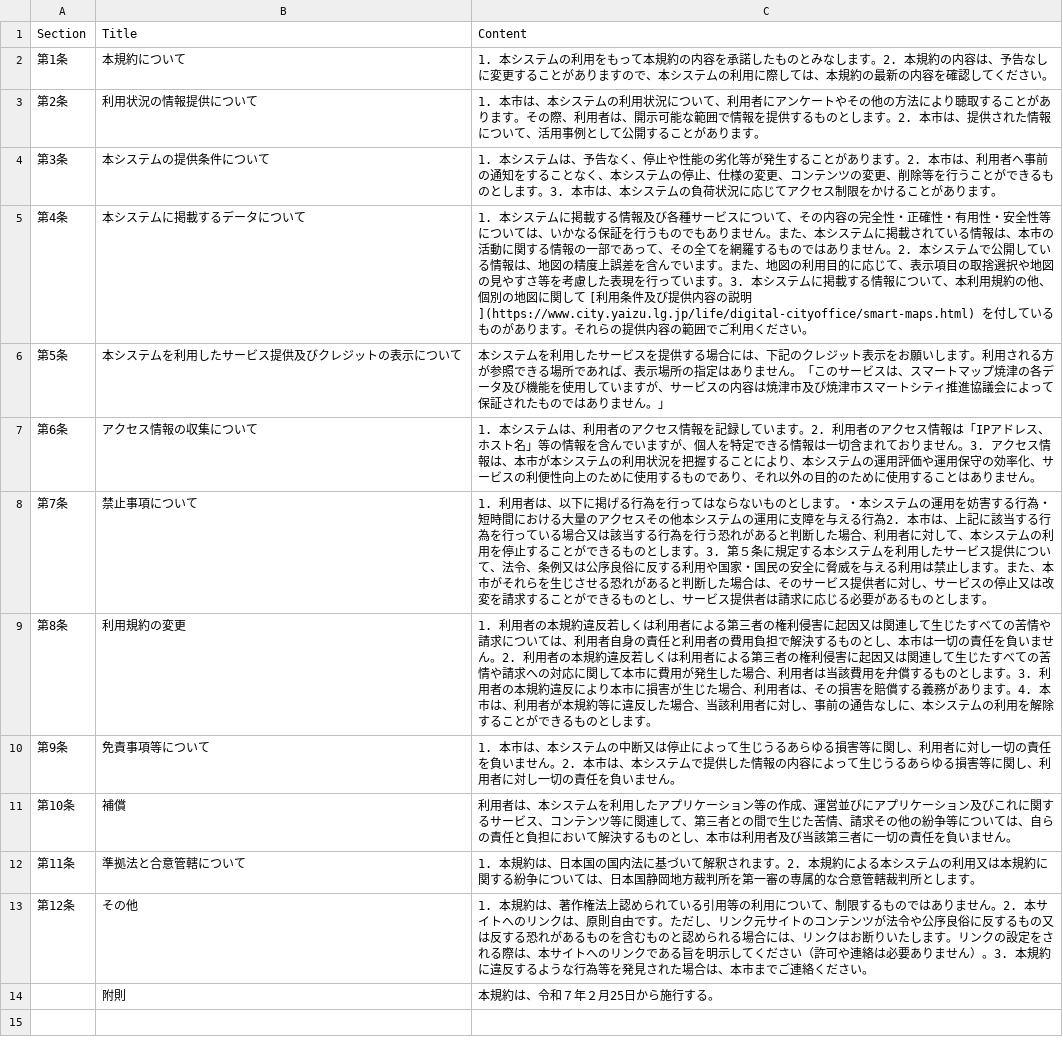
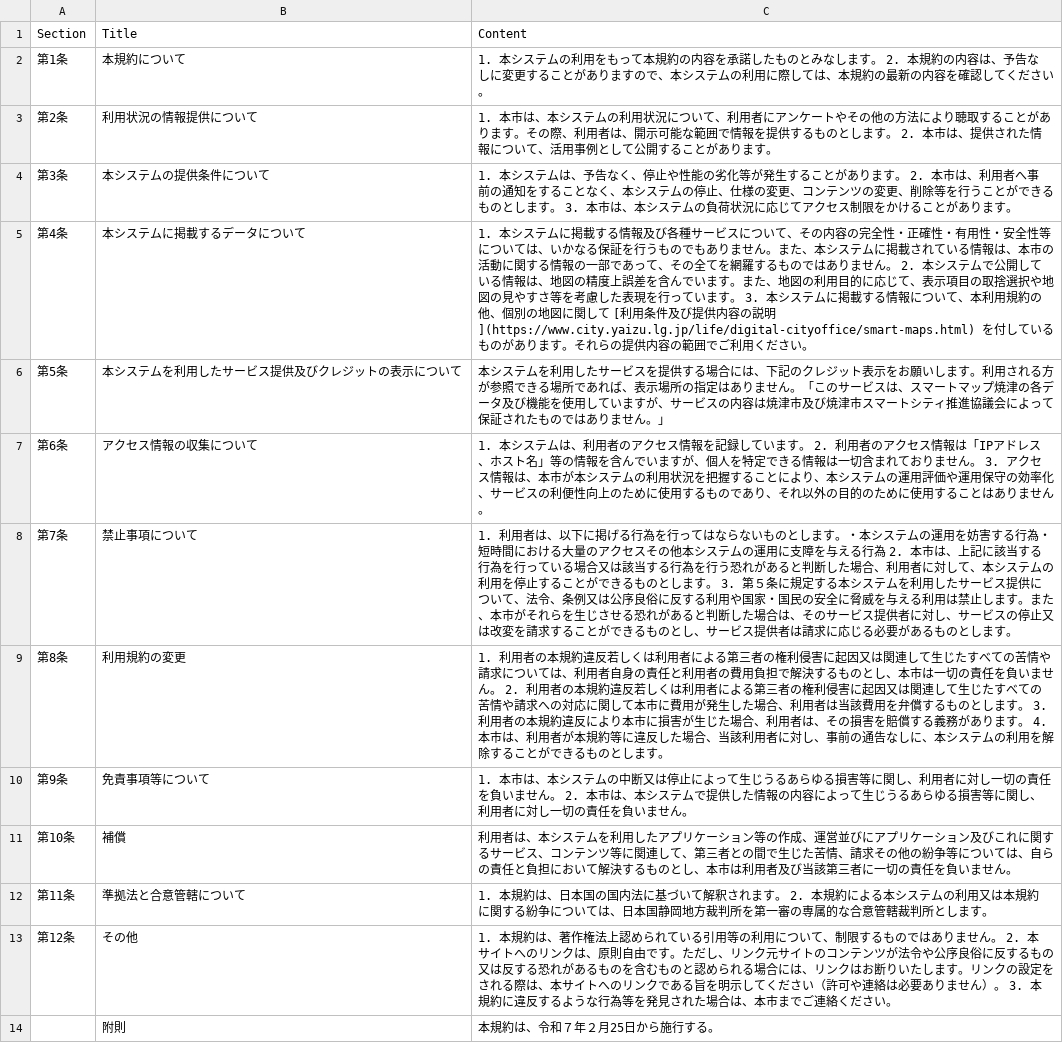
Before and after one commit to yaizu-city/app, a CSV file: text/利用規約/コンテンツ.csv, drawn as a sheet.

Commit message:
Update コンテンツ.csv

```diff
--- a/text/利用規約/コンテンツ.csv
+++ b/text/利用規約/コンテンツ.csv
@@ -1,14 +1,14 @@
 Section,Title,Content
-第1条,本規約について,1. 本システムの利用をもって本規約の内容を承諾したものとみなします。2. 本規約の内容は、予告なしに変更することがありますので、本システムの利用に際しては、本規約の最新の内容を確認してください。
-第2条,利用状況の情報提供について,1. 本市は、本システムの利用状況について、利用者にアンケートやその他の方法により聴取することがあります。その際、利用者は、開示可能な範囲で情報を提供するものとします。2. 本市は、提供された情報について、活用事例として公開することがあります。
-第3条,本システムの提供条件について,1. 本システムは、予告なく、停止や性能の劣化等が発生することがあります。2. 本市は、利用者へ事前の通知をすることなく、本システムの停止、仕様の変更、コンテンツの変更、削除等を行うことができるものとします。3. 本市は、本システムの負荷状況に応じてアクセス制限をかけることがあります。
-第4条,本システムに掲載するデータについて,1. 本システムに掲載する情報及び各種サービスについて、その内容の完全性・正確性・有用性・安全性等については、いかなる保証を行うものでもありません。また、本システムに掲載されている情報は、本市の活動に関する情報の一部であって、その全てを網羅するものではありません。2. 本システムで公開している情報は、地図の精度上誤差を含んでいます。また、地図の利用目的に応じて、表示項目の取捨選択や地図の見やすさ等を考慮した表現を行っています。3. 本システムに掲載する情報について、本利用規約の他、個別の地図に関して [利用条件及び提供内容の説明](https://www.city.yaizu.lg.jp/life/digital-cityoffice/smart-maps.html) を付しているものがあります。それらの提供内容の範囲でご利用ください。
+第1条,本規約について,1. 本システムの利用をもって本規約の内容を承諾したものとみなします。 2. 本規約の内容は、予告なしに変更することがありますので、本システムの利用に際しては、本規約の最新の内容を確認してください。
+第2条,利用状況の情報提供について,1. 本市は、本システムの利用状況について、利用者にアンケートやその他の方法により聴取することがあります。その際、利用者は、開示可能な範囲で情報を提供するものとします。 2. 本市は、提供された情報について、活用事例として公開することがあります。
+第3条,本システムの提供条件について,1. 本システムは、予告なく、停止や性能の劣化等が発生することがあります。 2. 本市は、利用者へ事前の通知をすることなく、本システムの停止、仕様の変更、コンテンツの変更、削除等を行うことができるものとします。 3. 本市は、本システムの負荷状況に応じてアクセス制限をかけることがあります。
+第4条,本システムに掲載するデータについて,1. 本システムに掲載する情報及び各種サービスについて、その内容の完全性・正確性・有用性・安全性等については、いかなる保証を行うものでもありません。また、本システムに掲載されている情報は、本市の活動に関する情報の一部であって、その全てを網羅するものではありません。 2. 本システムで公開している情報は、地図の精度上誤差を含んでいます。また、地図の利用目的に応じて、表示項目の取捨選択や地図の見やすさ等を考慮した表現を行っています。 3. 本システムに掲載する情報について、本利用規約の他、個別の地図に関して [利用条件及び提供内容の説明](https://www.city.yaizu.lg.jp/life/digital-cityoffice/smart-maps.html) を付しているものがあります。それらの提供内容の範囲でご利用ください。
 第5条,本システムを利用したサービス提供及びクレジットの表示について,本システムを利用したサービスを提供する場合には、下記のクレジット表示をお願いします。利用される方が参照できる場所であれば、表示場所の指定はありません。「このサービスは、スマートマップ焼津の各データ及び機能を使用していますが、サービスの内容は焼津市及び焼津市スマートシティ推進協議会によって保証されたものではありません。」
-第6条,アクセス情報の収集について,1. 本システムは、利用者のアクセス情報を記録しています。2. 利用者のアクセス情報は「IPアドレス、ホスト名」等の情報を含んでいますが、個人を特定できる情報は一切含まれておりません。3. アクセス情報は、本市が本システムの利用状況を把握することにより、本システムの運用評価や運用保守の効率化、サービスの利便性向上のために使用するものであり、それ以外の目的のために使用することはありません。
-第7条,禁止事項について,1. 利用者は、以下に掲げる行為を行ってはならないものとします。・本システムの運用を妨害する行為・短時間における大量のアクセスその他本システムの運用に支障を与える行為2. 本市は、上記に該当する行為を行っている場合又は該当する行為を行う恐れがあると判断した場合、利用者に対して、本システムの利用を停止することができるものとします。3. 第５条に規定する本システムを利用したサービス提供について、法令、条例又は公序良俗に反する利用や国家・国民の安全に脅威を与える利用は禁止します。また、本市がそれらを生じさせる恐れがあると判断した場合は、そのサービス提供者に対し、サービスの停止又は改変を請求することができるものとし、サービス提供者は請求に応じる必要があるものとします。
-第8条,利用規約の変更,1. 利用者の本規約違反若しくは利用者による第三者の権利侵害に起因又は関連して生じたすべての苦情や請求については、利用者自身の責任と利用者の費用負担で解決するものとし、本市は一切の責任を負いません。2. 利用者の本規約違反若しくは利用者による第三者の権利侵害に起因又は関連して生じたすべての苦情や請求への対応に関して本市に費用が発生した場合、利用者は当該費用を弁償するものとします。3. 利用者の本規約違反により本市に損害が生じた場合、利用者は、その損害を賠償する義務があります。4. 本市は、利用者が本規約等に違反した場合、当該利用者に対し、事前の通告なしに、本システムの利用を解除することができるものとします。
-第9条,免責事項等について,1. 本市は、本システムの中断又は停止によって生じうるあらゆる損害等に関し、利用者に対し一切の責任を負いません。2. 本市は、本システムで提供した情報の内容によって生じうるあらゆる損害等に関し、利用者に対し一切の責任を負いません。
+第6条,アクセス情報の収集について,1. 本システムは、利用者のアクセス情報を記録しています。 2. 利用者のアクセス情報は「IPアドレス、ホスト名」等の情報を含んでいますが、個人を特定できる情報は一切含まれておりません。 3. アクセス情報は、本市が本システムの利用状況を把握することにより、本システムの運用評価や運用保守の効率化、サービスの利便性向上のために使用するものであり、それ以外の目的のために使用することはありません。
+第7条,禁止事項について,1. 利用者は、以下に掲げる行為を行ってはならないものとします。・本システムの運用を妨害する行為・短時間における大量のアクセスその他本システムの運用に支障を与える行為 2. 本市は、上記に該当する行為を行っている場合又は該当する行為を行う恐れがあると判断した場合、利用者に対して、本システムの利用を停止することができるものとします。 3. 第５条に規定する本システムを利用したサービス提供について、法令、条例又は公序良俗に反する利用や国家・国民の安全に脅威を与える利用は禁止します。また、本市がそれらを生じさせる恐れがあると判断した場合は、そのサービス提供者に対し、サービスの停止又は改変を請求することができるものとし、サービス提供者は請求に応じる必要があるものとします。
+第8条,利用規約の変更,1. 利用者の本規約違反若しくは利用者による第三者の権利侵害に起因又は関連して生じたすべての苦情や請求については、利用者自身の責任と利用者の費用負担で解決するものとし、本市は一切の責任を負いません。 2. 利用者の本規約違反若しくは利用者による第三者の権利侵害に起因又は関連して生じたすべての苦情や請求への対応に関して本市に費用が発生した場合、利用者は当該費用を弁償するものとします。 3. 利用者の本規約違反により本市に損害が生じた場合、利用者は、その損害を賠償する義務があります。 4. 本市は、利用者が本規約等に違反した場合、当該利用者に対し、事前の通告なしに、本システムの利用を解除することができるものとします。
+第9条,免責事項等について,1. 本市は、本システムの中断又は停止によって生じうるあらゆる損害等に関し、利用者に対し一切の責任を負いません。 2. 本市は、本システムで提供した情報の内容によって生じうるあらゆる損害等に関し、利用者に対し一切の責任を負いません。
 第10条,補償,利用者は、本システムを利用したアプリケーション等の作成、運営並びにアプリケーション及びこれに関するサービス、コンテンツ等に関連して、第三者との間で生じた苦情、請求その他の紛争等については、自らの責任と負担において解決するものとし、本市は利用者及び当該第三者に一切の責任を負いません。
-第11条,準拠法と合意管轄について,1. 本規約は、日本国の国内法に基づいて解釈されます。2. 本規約による本システムの利用又は本規約に関する紛争については、日本国静岡地方裁判所を第一審の専属的な合意管轄裁判所とします。
-第12条,その他,1. 本規約は、著作権法上認められている引用等の利用について、制限するものではありません。2. 本サイトへのリンクは、原則自由です。ただし、リンク元サイトのコンテンツが法令や公序良俗に反するもの又は反する恐れがあるものを含むものと認められる場合には、リンクはお断りいたします。リンクの設定をされる際は、本サイトへのリンクである旨を明示してください（許可や連絡は必要ありません）。3. 本規約に違反するような行為等を発見された場合は、本市までご連絡ください。
+第11条,準拠法と合意管轄について,1. 本規約は、日本国の国内法に基づいて解釈されます。 2. 本規約による本システムの利用又は本規約に関する紛争については、日本国静岡地方裁判所を第一審の専属的な合意管轄裁判所とします。
+第12条,その他,1. 本規約は、著作権法上認められている引用等の利用について、制限するものではありません。 2. 本サイトへのリンクは、原則自由です。ただし、リンク元サイトのコンテンツが法令や公序良俗に反するもの又は反する恐れがあるものを含むものと認められる場合には、リンクはお断りいたします。リンクの設定をされる際は、本サイトへのリンクである旨を明示してください（許可や連絡は必要ありません）。 3. 本規約に違反するような行為等を発見された場合は、本市までご連絡ください。
 ,附則,本規約は、令和７年２月25日から施行する。
```
